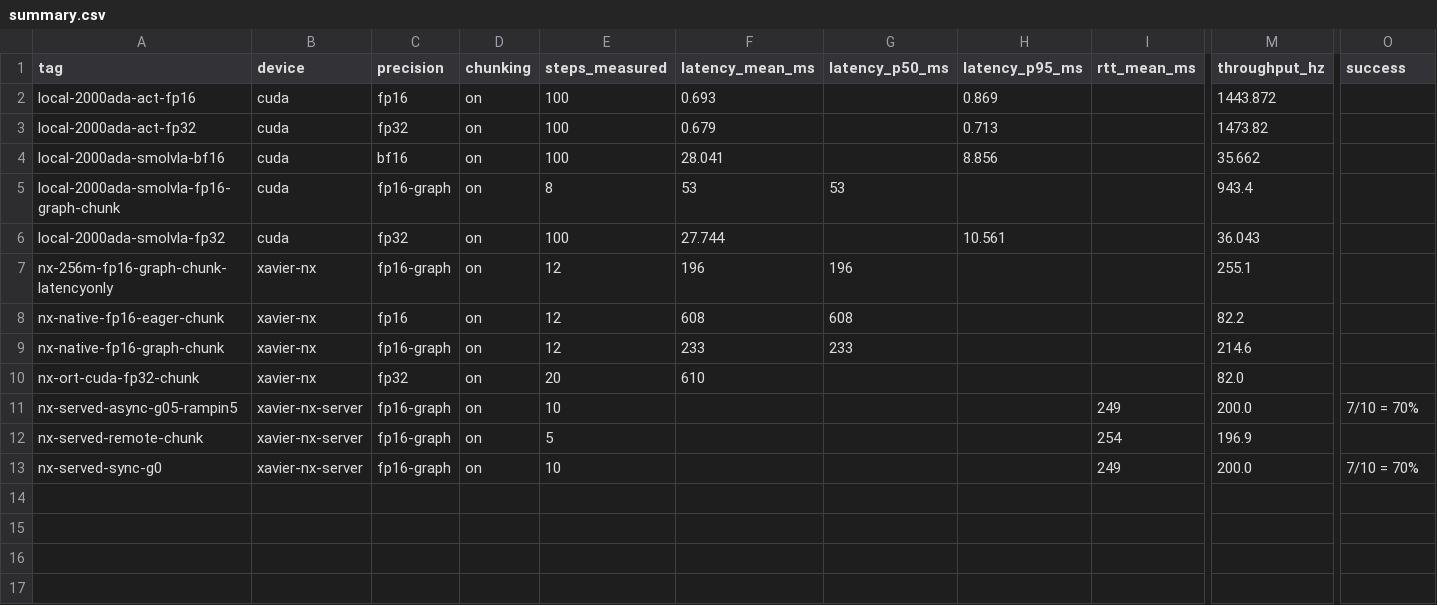
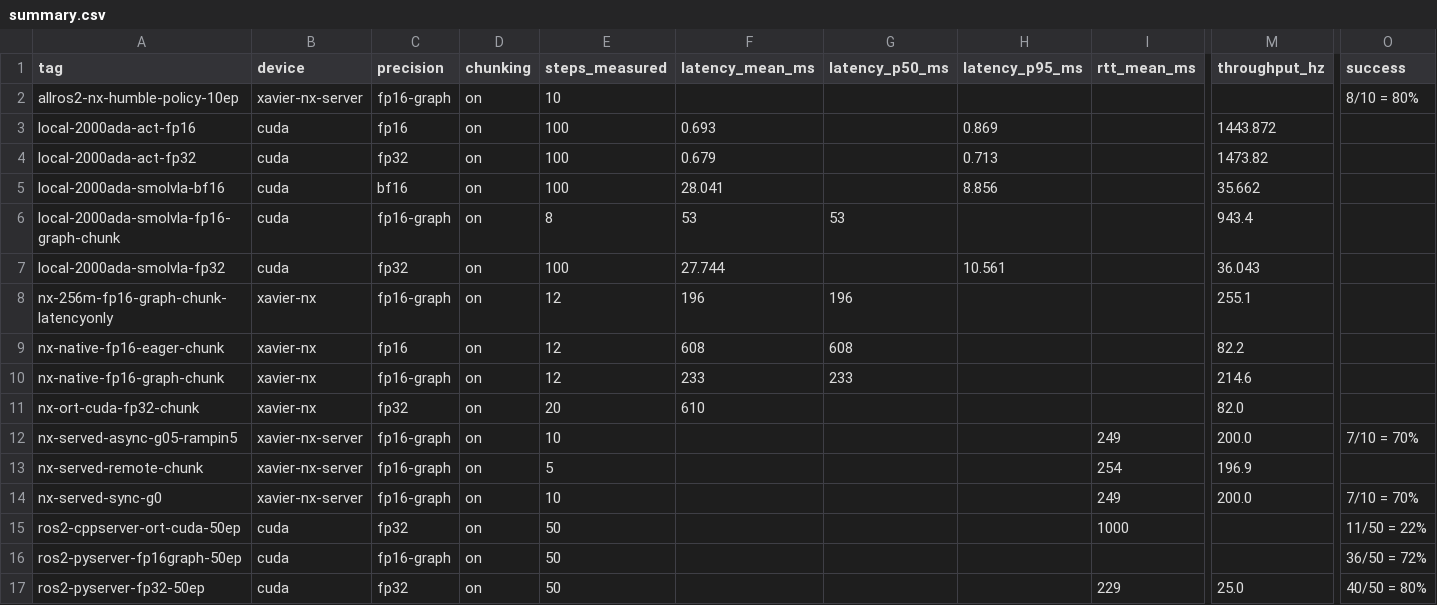
Before and after one commit to TaoWangRUB/smolvla-edge-nx, a CSV file: benchmarks/results/summary.csv, drawn as a sheet; only a part is shown, gaps mark what is left out; rows hold the shown columns only; the diff names each change by its address in the sheet, - before the commit and + after, or states it on an @@ line.

Commit message:
ROS2 change complete (34/34): all-ROS2 policy hop, Stage-2 gate via fp16-graph, deployment pipeline
- Stage-2 gate PASSED (5.5): identical 50-ep protocol vs policy-server
  --precision fp16-graph -> 36/50 = 72%, idle 0.0 (C++ ORT server's 22% stays
  as the recorded negative; TRT/fp16-export closed as superseded).
- All-ROS2 client+server (7.4): docker/jetson_ros2_humble.Dockerfile overlays
  ROS 2 Humble on the JP5 torch image (22.04/py3.10 = Humble's tier);
  deploy/ros2/policy_node.py serves the fp16-graph predictor as an rclpy node
  on the Xavier NX over /policy/request -> /policy/chunk; async_client gains
  transport:=ros2 (gRPC default unchanged); PolicyRequest/PolicyChunk msgs.
  Cross-host cross-distro DDS (Humble<->Jazzy) worked out of the box.
  Closed loop 10 eps: 8/10 = 80%; ep0 idle 414 = one-time lazy CUDA-graph
  capture, steady-state idle 9-17/ep (JPEG-on-the-wire is the recorded lever).
- Deployment pipeline (6.1-6.3): scripts/deploy_pipeline.sh — export (reusable)
  -> enforced parity -> fp16-graph smoke -> ROS2 closed-loop (>=60%) -> collate,
  fail-fast + stamped manifest. Green run PASS (4/5 closed-loop) and forced
  parity failure (PARITY_FLOW_STEPS=10) both committed as provenance.
- summary.csv now 16 tiers; README ROS2 chapter: Stage-2b honest negative,
  pipeline, all-ROS2 section; design.md deferred/future-work log.

```diff
--- a/benchmarks/results/summary.csv
+++ b/benchmarks/results/summary.csv
+row 2: allros2-nx-humble-policy-10ep | xavier-nx-server | fp16-graph | on | 10 |  |  |  |  |  | 8/10 = 80%
+row 15: ros2-cppserver-ort-cuda-50ep | cuda | fp32 | on | 50 |  |  |  | 1000 |  | 11/50 = 22%
+row 16: ros2-pyserver-fp16graph-50ep | cuda | fp16-graph | on | 50 |  |  |  |  |  | 36/50 = 72%
+row 17: ros2-pyserver-fp32-50ep | cuda | fp32 | on | 50 |  |  |  | 229 | 25.0 | 40/50 = 80%
```
Also changed, not shown: 26 other files.
